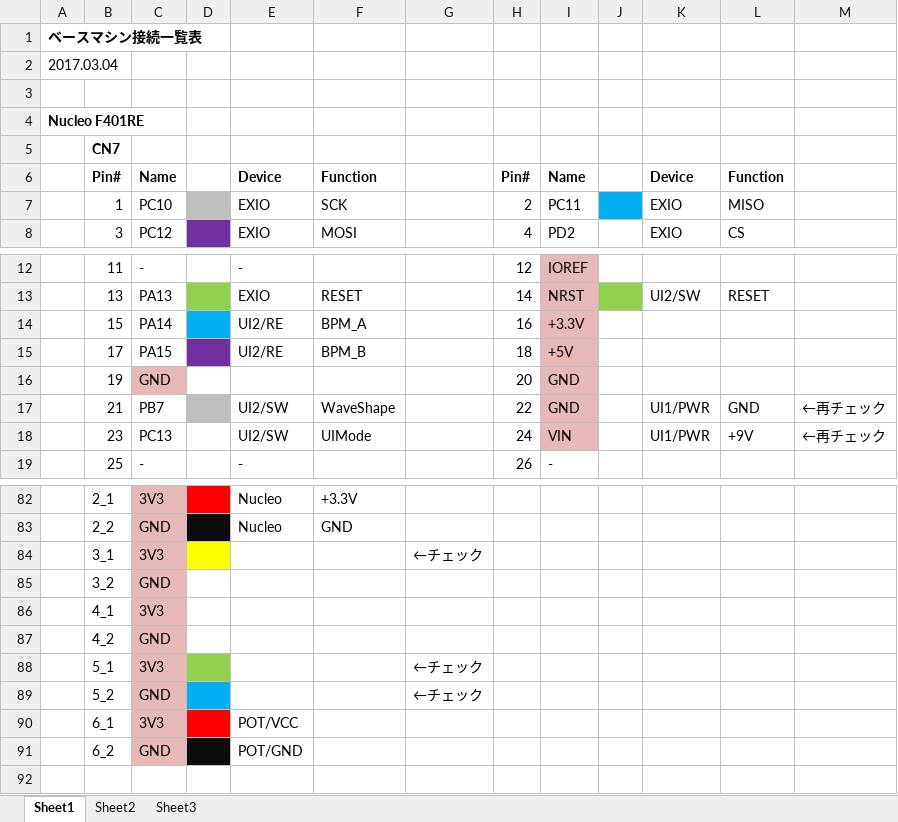
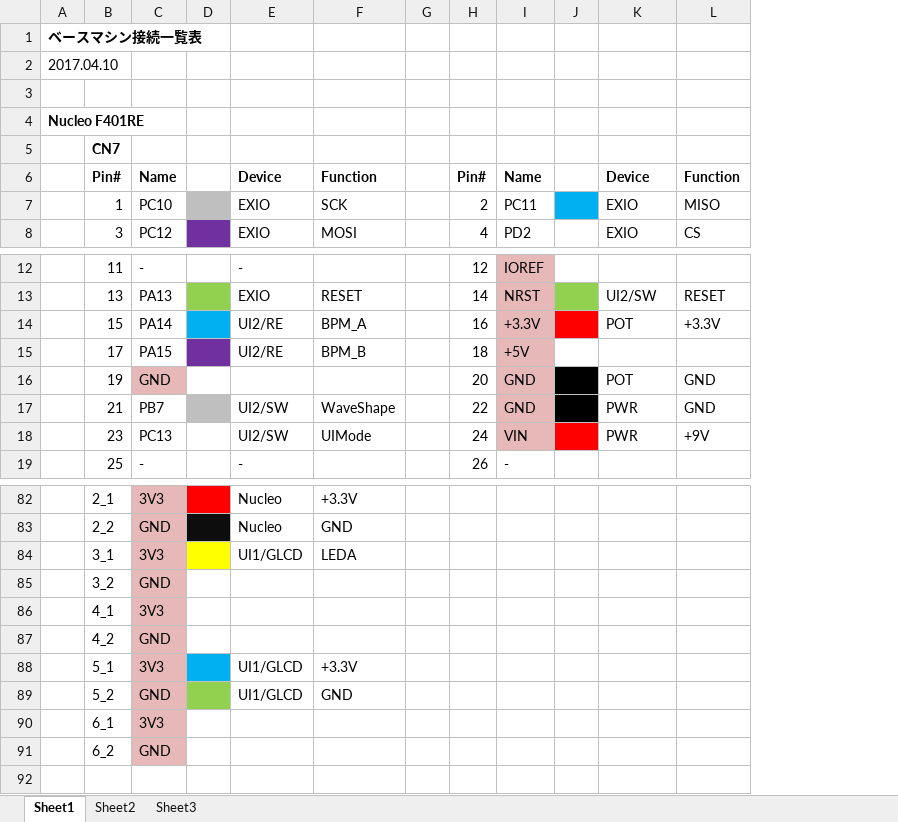
Before and after one commit to ryood/BaseMachine, an Excel workbook: ベースマシン接続一覧表.xlsx, sheet Sheet1, drawn as a sheet; only a part is shown, gaps mark what is left out; values as stored, in another font and other column widths than the file's, no borders; removed rows and columns are numbered as before the commit, all else as after; the diff covers the shown part only; the diff names each change by its address in the sheet, - before the commit and + after, or states it on an @@ line.

Commit message:
Update: ベースマシン接続一覧表.xlsx

```diff
--- a/ベースマシン接続一覧表.xlsx (sheet Sheet1)
+++ b/ベースマシン接続一覧表.xlsx (sheet Sheet1)
-column G, rows 84-89: ←チェック |  |  |  | ←チェック | ←チェック
+column G, empty
-column M, rows 17-18: ←再チェック | ←再チェック
-A2: 2017.03.04
+A2: 2017.04.10
-J14 fill: none
+J14 fill: #FF0000
-K14: (empty)
+K14: POT
-L14: (empty)
+L14: +3.3V
-J16:J17 fill: none
+J16:J17 fill: #000000
-K16: (empty)
+K16: POT
-L16: (empty)
+L16: GND
-K17:K18: UI1/PWR
+K17:K18: PWR
-J18 fill: none
+J18 fill: #FF0000
-E84: (empty)
+E84: UI1/GLCD
-F84: (empty)
+F84: LEDA
-D88 fill: #92D050
+D88 fill: #00B0F0
-E88:E89: (empty)
+E88:E89: UI1/GLCD
-F88: (empty)
+F88: +3.3V
-D89 fill: #00B0F0
+D89 fill: #92D050
-F89: (empty)
+F89: GND
-D90 fill: #FF0000
+D90 fill: none
-E90: POT/VCC
+E90: (empty)
-D91 fill: #0D0D0D
+D91 fill: none
-E91: POT/GND
+E91: (empty)
```
Also changed, not shown: cell formats elsewhere in this sheet, 2 other files.
